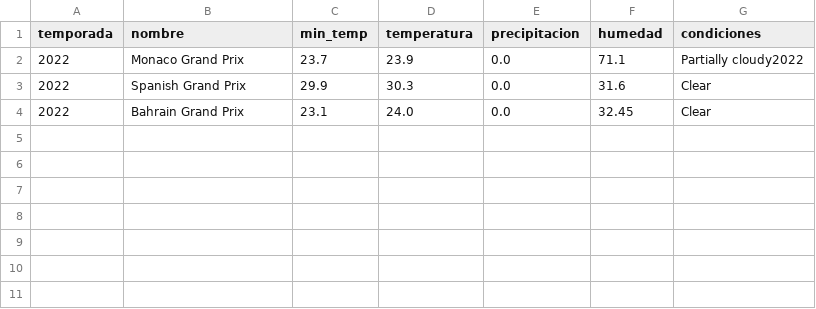
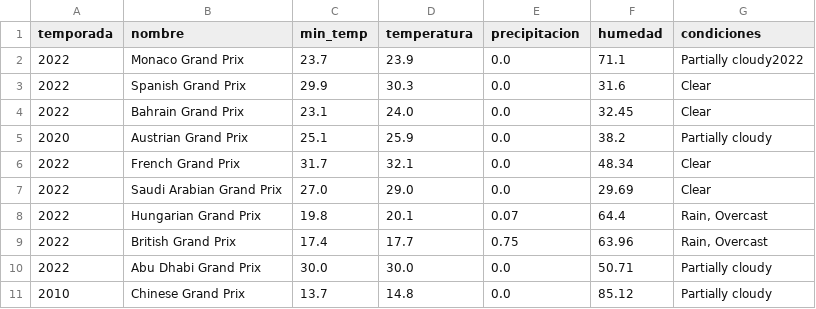
Before and after one commit to ivamorgra/TFG-F1, a CSV file: datasets/meteo.csv, drawn as a sheet; the diff names each change by its address in the sheet, - before the commit and + after, or states it on an @@ line.

```diff
--- a/datasets/meteo.csv
+++ b/datasets/meteo.csv
+row 5: 2020 | Austrian Grand Prix | 25.1 | 25.9 | 0.0 | 38.2 | Partially cloudy
+row 6: 2022 | French Grand Prix | 31.7 | 32.1 | 0.0 | 48.34 | Clear
+row 7: 2022 | Saudi Arabian Grand Prix | 27.0 | 29.0 | 0.0 | 29.69 | Clear
+row 8: 2022 | Hungarian Grand Prix | 19.8 | 20.1 | 0.07 | 64.4 | Rain, Overcast
+row 9: 2022 | British Grand Prix | 17.4 | 17.7 | 0.75 | 63.96 | Rain, Overcast
+row 10: 2022 | Abu Dhabi Grand Prix | 30.0 | 30.0 | 0.0 | 50.71 | Partially cloudy
+row 11: 2010 | Chinese Grand Prix | 13.7 | 14.8 | 0.0 | 85.12 | Partially cloudy
```
Also changed, not shown: datasets/followers.csv, 4 other files.
